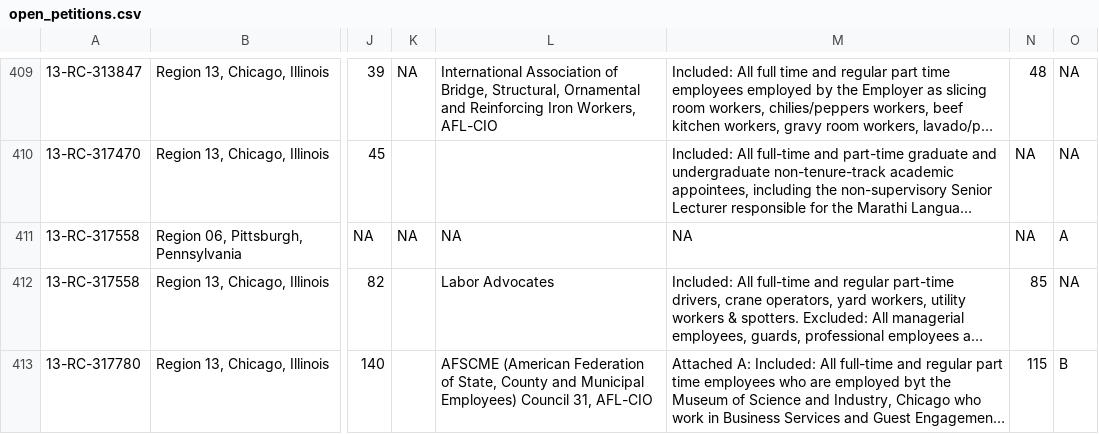
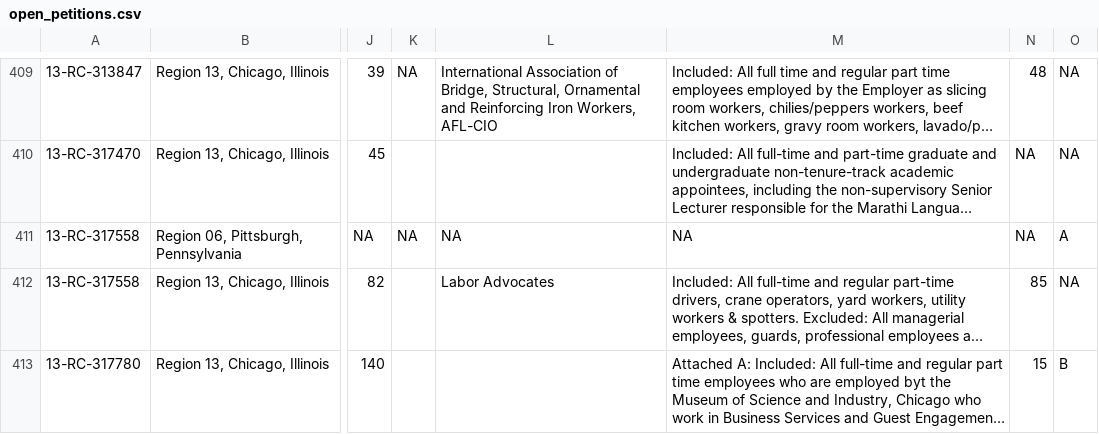
Before and after one commit to reuning/unionwebsite, a CSV file: gen/data/open_petitions.csv, drawn as a sheet; only a part is shown, gaps mark what is left out; long unchanged cells end in …; the diff covers the shown part only; the diff names each change by its address in the sheet, - before the commit and + after, or states it on an @@ line.

Commit message:
Updated data

```diff
--- a/gen/data/open_petitions.csv
+++ b/gen/data/open_petitions.csv
-L413: AFSCME (American Federation of State, County and Municipal Employees) Council 31, AFL-CIO
+L413: (empty)
-N413: 115
+N413: 15
```
Also changed, not shown: 1 added row and 39 edited cells elsewhere in this file.
